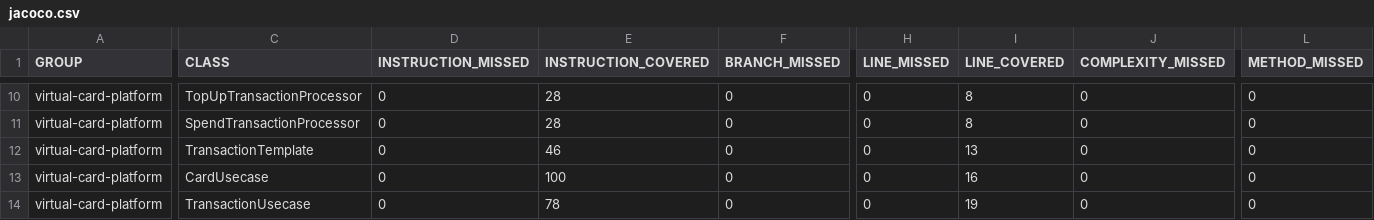
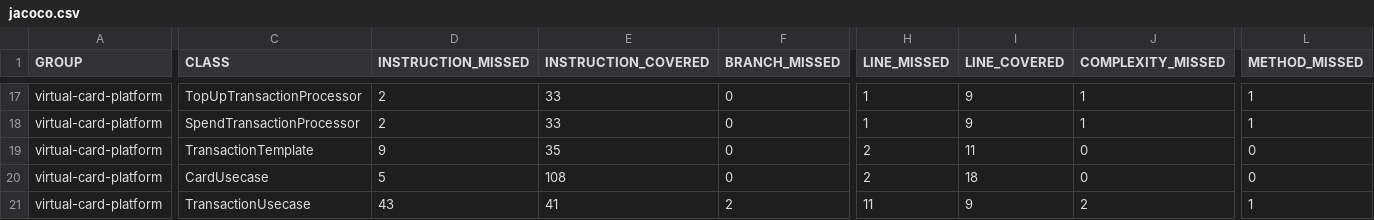
Before and after one commit to rhribeiro25/virtual-card-platform, a CSV file: jacoco.csv, drawn as a sheet; only a part is shown, gaps mark what is left out; addresses are those after the commit; the diff covers the shown part only; the diff names each change by its address in the sheet, - before the commit and + after, or states it on an @@ line.

```diff
--- a/jacoco.csv
+++ b/jacoco.csv
-D17:D18 (INSTRUCTION_MISSED): 0
+D17:D18 (INSTRUCTION_MISSED): 2
-E17:E18 (INSTRUCTION_COVERED): 28
+E17:E18 (INSTRUCTION_COVERED): 33
-H17:H18 (LINE_MISSED): 0
+H17:H18 (LINE_MISSED): 1
-I17:I18 (LINE_COVERED): 8
+I17:I18 (LINE_COVERED): 9
-J17:J18 (COMPLEXITY_MISSED): 0
+J17:J18 (COMPLEXITY_MISSED): 1
-L17:L18 (METHOD_MISSED): 0
+L17:L18 (METHOD_MISSED): 1
-D19 (INSTRUCTION_MISSED): 0
+D19 (INSTRUCTION_MISSED): 9
-E19 (INSTRUCTION_COVERED): 46
+E19 (INSTRUCTION_COVERED): 35
-H19:H20 (LINE_MISSED): 0
+H19:H20 (LINE_MISSED): 2
-I19 (LINE_COVERED): 13
+I19 (LINE_COVERED): 11
-D20 (INSTRUCTION_MISSED): 0
+D20 (INSTRUCTION_MISSED): 5
-E20 (INSTRUCTION_COVERED): 100
+E20 (INSTRUCTION_COVERED): 108
-I20 (LINE_COVERED): 16
+I20 (LINE_COVERED): 18
-D21 (INSTRUCTION_MISSED): 0
+D21 (INSTRUCTION_MISSED): 43
-E21 (INSTRUCTION_COVERED): 78
+E21 (INSTRUCTION_COVERED): 41
-F21 (BRANCH_MISSED): 0
+F21 (BRANCH_MISSED): 2
-H21 (LINE_MISSED): 0
+H21 (LINE_MISSED): 11
-I21 (LINE_COVERED): 19
+I21 (LINE_COVERED): 9
-J21 (COMPLEXITY_MISSED): 0
+J21 (COMPLEXITY_MISSED): 2
-L21 (METHOD_MISSED): 0
+L21 (METHOD_MISSED): 1
```
Also changed, not shown: 8 added rows, 1 removed row and 23 edited cells elsewhere in this file, 54 other files.
